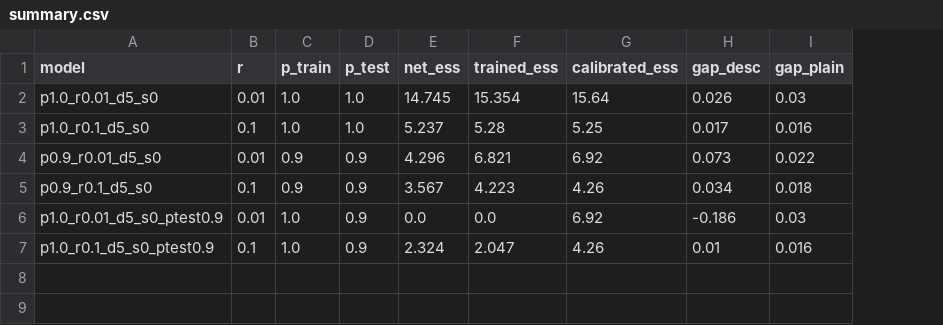
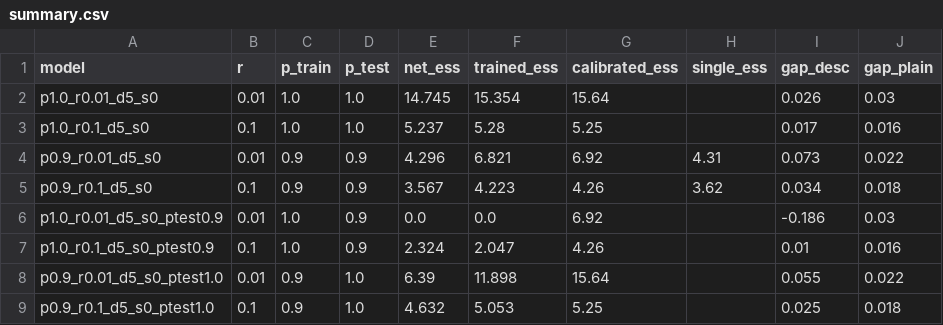
Before and after one commit to quan-possible/description-icl, a CSV file: results/rq3-meta-trained/summary.csv, drawn as a sheet; the diff names each change by its address in the sheet, - before the commit and + after, or states it on an @@ line.

```diff
--- a/results/rq3-meta-trained/summary.csv
+++ b/results/rq3-meta-trained/summary.csv
+column H (single_ess), rows 4-5: 4.31 | 3.62
+row 8: p0.9_r0.01_d5_s0_ptest1.0 | 0.01 | 0.9 | 1.0 | 6.39 | 11.898 | 15.64 |  | 0.055 | 0.022
+row 9: p0.9_r0.1_d5_s0_ptest1.0 | 0.1 | 0.9 | 1.0 | 4.632 | 5.053 | 5.25 |  | 0.025 | 0.018
```
Also changed, not shown: 14 other files.
